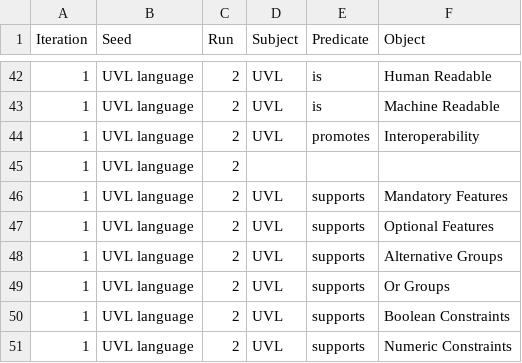
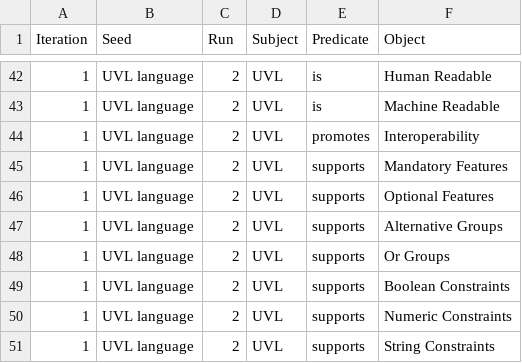
Before and after one commit to jmhorcas/llms4uvl, a CSV file: resources/kb_uvl/llm/20260305_214918_gemini-3.1-flash-lite-preview.csv, drawn as a sheet; only a part is shown, gaps mark what is left out; the shorter side is filled out with more unchanged rows; the diff names each change by its address in the sheet, - before the commit and + after, or states it on an @@ line.

```diff
--- a/resources/kb_uvl/llm/20260305_214918_gemini-3.1-flash-lite-preview.csv
+++ b/resources/kb_uvl/llm/20260305_214918_gemini-3.1-flash-lite-preview.csv
-row 45: 1 | UVL language | 2
```
Also changed, not shown: resources/kb_uvl/ground_truth/GT-UVL-NotebookLM-All-Prompt1_consolidated.csv, resources/kb_uvl/ground_truth/GT-UVL-NotebookLM-All-Prompt2_consolidated.csv, 24 other files.
